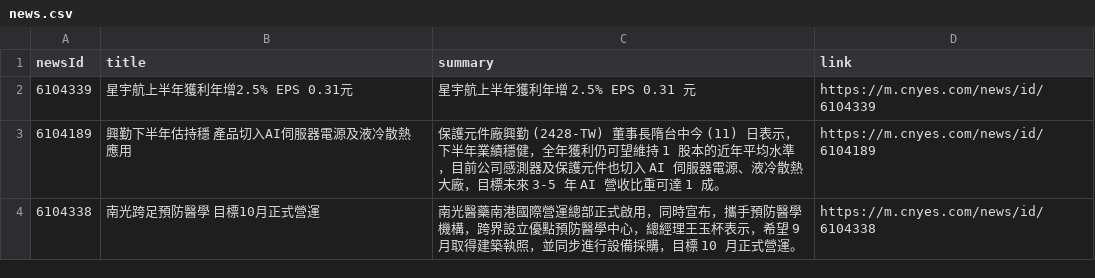
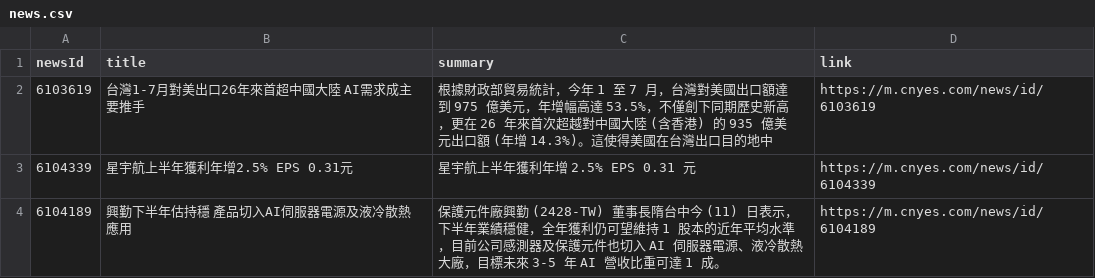
Before and after one commit to MaxDong168/test_github_actions, a CSV file: news.csv, drawn as a sheet; only a part is shown; the shorter side is filled out with more unchanged rows; the diff names each change by its address in the sheet, - before the commit and + after, or states it on an @@ line.

Commit message:
更新鉅亨網新聞

```diff
--- a/news.csv
+++ b/news.csv
+row 2: 6103619 | 台灣1-7月對美出口26年來首超中國大陸 AI需求成主要推手 | 根據財政部貿易統計，今年 1 至 7 月，台灣對美國出口額達到 975 億美元，年增幅高達 53.5%，不僅創下同期歷史新高，更在 26 年來首次超越對中國大陸 (含香港) 的 935 億美元出口額 (年增 14.3%)。這使得美國在台灣出口目的地中 | https://m.cnyes.com/news/id/6103619
```
